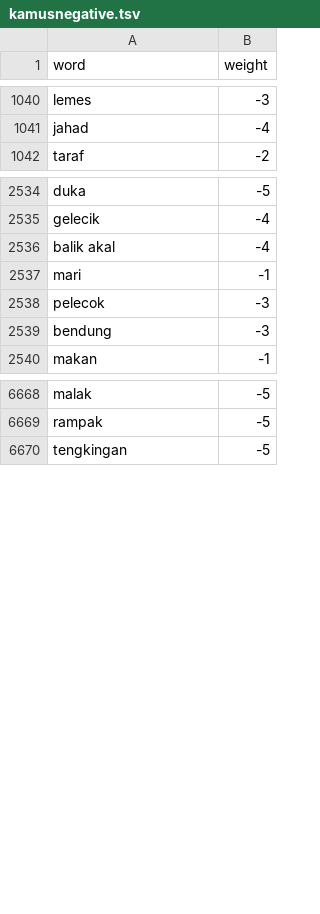
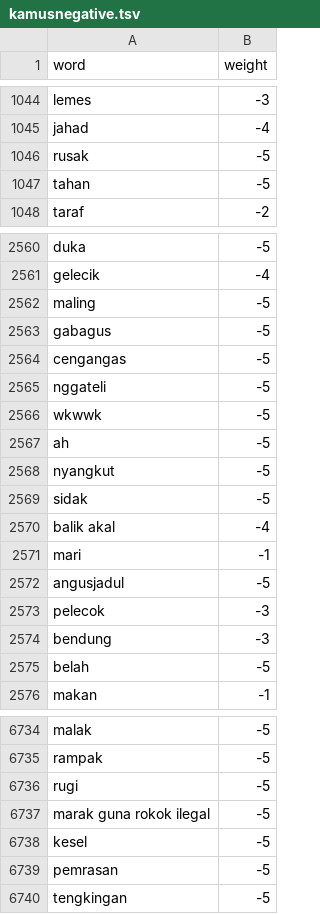
Before and after one commit to Septiani0309/kamus-sentimen, a TSV file: kamusnegative.tsv, drawn as a sheet; only a part is shown, gaps mark what is left out; the diff covers the shown part only.

```diff
--- a/kamusnegative.tsv
+++ b/kamusnegative.tsv
@@ -1041,2 +1045,4 @@ lemes	-3
 jahad	-4
+rusak	-5
+tahan	-5
 taraf	-2
@@ -2535,6 +2561,16 @@ duka	-5
 gelecik	-4
+maling	-5
+gabagus	-5
+cengangas	-5
+nggateli	-5
+wkwwk	-5
+ah	-5
+nyangkut	-5
+sidak	-5
 balik akal	-4
 mari	-1
+angusjadul 	-5
 pelecok	-3
 bendung	-3
+belah	-5
 makan	-1
@@ -6669,2 +6735,6 @@ malak	-5
 rampak	-5
+rugi	-5
+marak guna rokok ilegal	-5
+kesel	-5
+pemrasan	-5
 tengkingan	-5
```
Also changed, not shown: 59 added rows, 5 removed rows and 3 edited cells elsewhere in this file.
